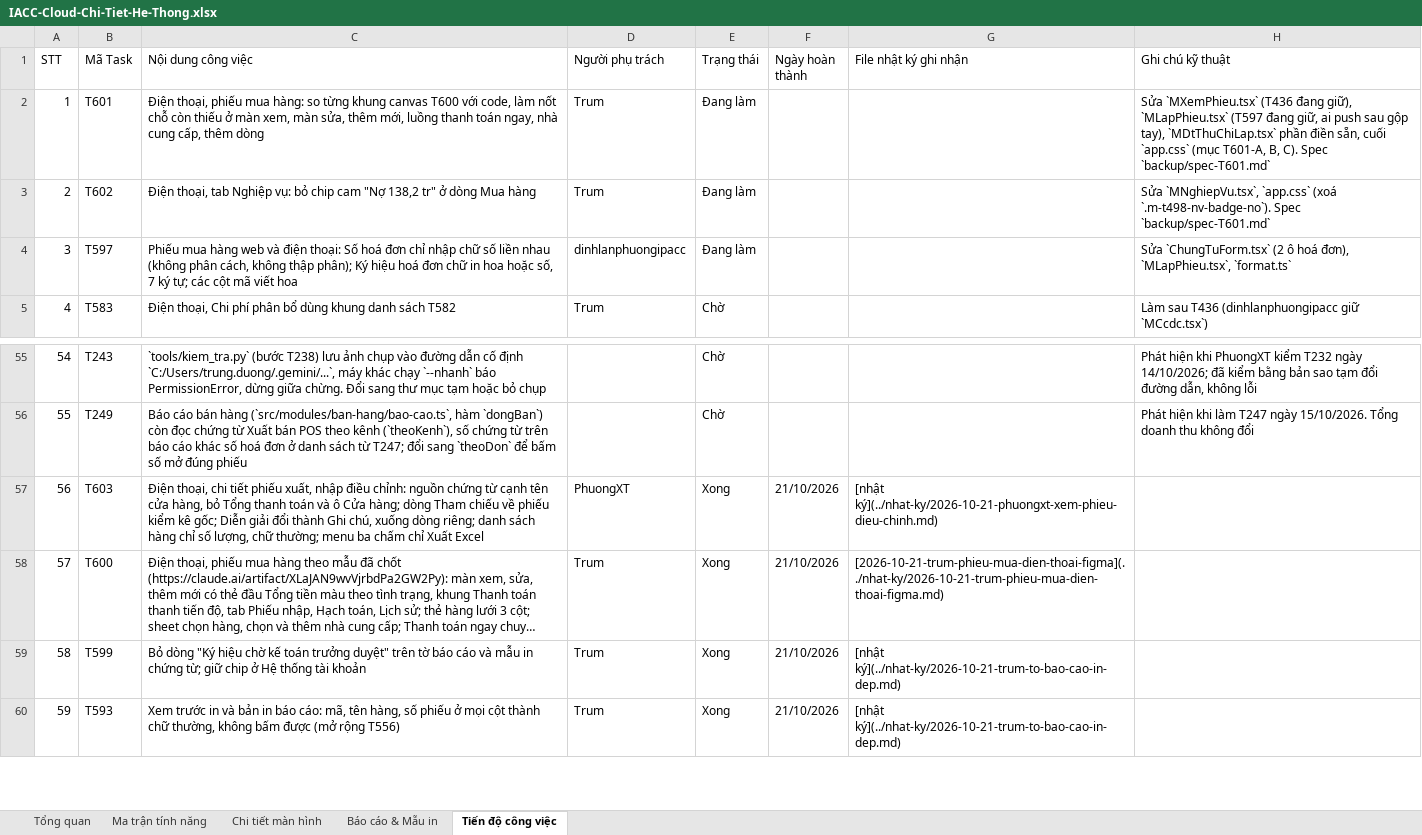
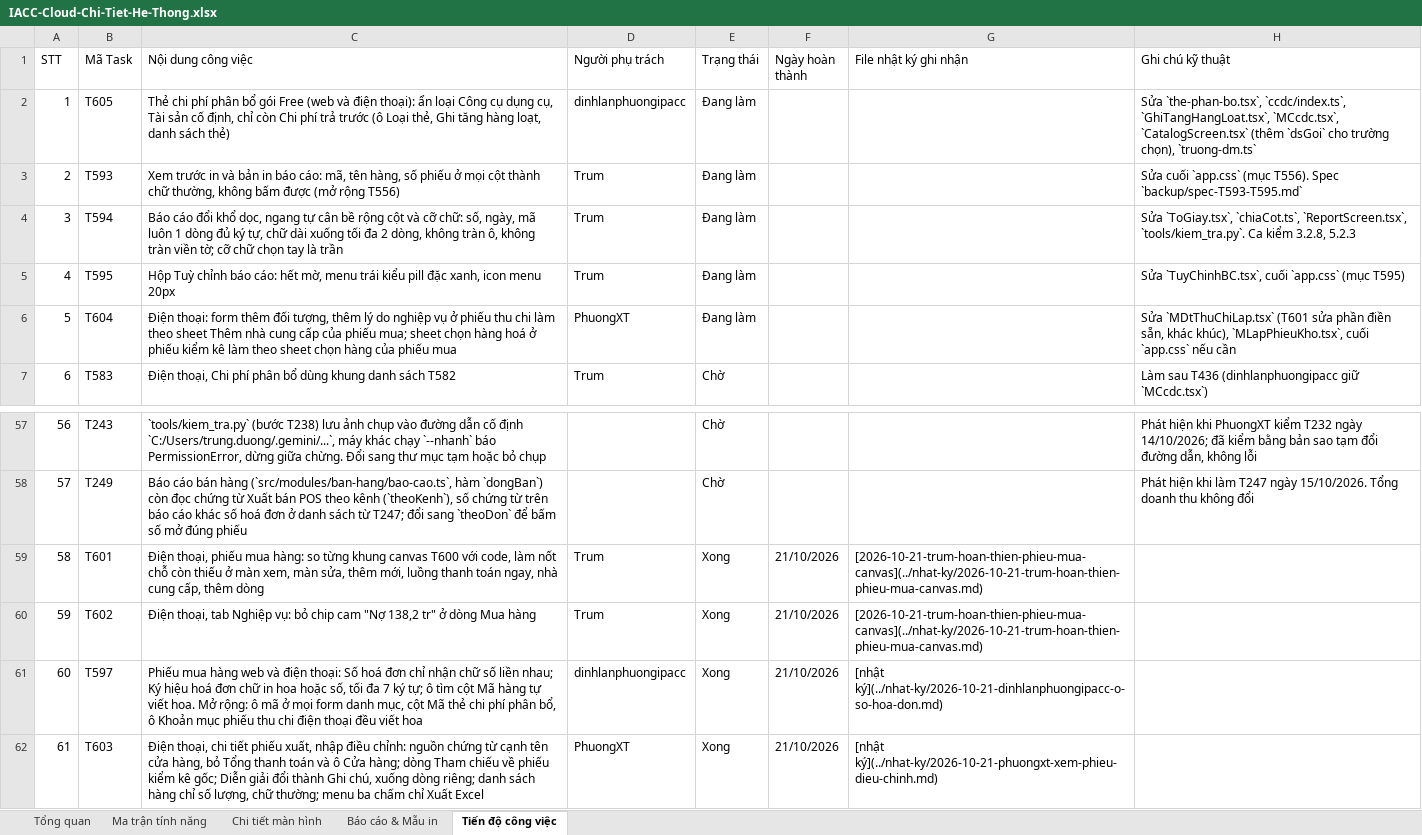
Before and after one commit to trungkhanhduong93/iaccdemo, an Excel workbook: docs/IACC-Cloud-Chi-Tiet-He-Thong.xlsx, sheet Tiến độ công việc, drawn as a sheet; only a part is shown, gaps mark what is left out; the shorter side is filled out with more unchanged rows; long unchanged cells end in …; values as stored, in another font and other column widths than the file's, no cell formats; removed rows and columns are numbered as before the commit, all else as after; the diff names each change by its address in the sheet, - before the commit and + after, or states it on an @@ line.

```diff
--- a/docs/IACC-Cloud-Chi-Tiet-He-Thong.xlsx (sheet Tiến độ công việc)
+++ b/docs/IACC-Cloud-Chi-Tiet-He-Thong.xlsx (sheet Tiến độ công việc)
-row 2: 1 | T601 | Điện thoại, phiếu mua hàng: so từng khung canvas T600 với code, làm nốt chỗ còn thiếu ở màn xem, màn sửa, thêm mới, luồng thanh toán ngay, nhà cung cấp, thêm dòng | Trum | Đang làm |  |  | Sửa `MXemPhieu.tsx` (T436 đang giữ), `MLapPhieu.tsx` (T597 đang giữ, ai push sau gộp tay), `MDtThuChiLap.tsx` phần điền sẵn, cuối `app.css` (mục T601-A, B, C). Spec `backup/spec-T601.md`
-row 3: 2 | T602 | Điện thoại, tab Nghiệp vụ: bỏ chip cam "Nợ 138,2 tr" ở dòng Mua hàng | Trum | Đang làm |  |  | Sửa `MNghiepVu.tsx`, `app.css` (xoá `.m-t498-nv-badge-no`). Spec `backup/spec-T601.md`
@@ column A (STT) renumbered from row 2 down @@
-B2 (Mã Task): T597
+B2 (Mã Task): T605
-C2 (Nội dung công việc): Phiếu mua hàng web và điện thoại: Số hoá đơn chỉ nhập chữ số liền nhau (không phân cách, không thập phân); Ký hiệu hoá đơn chữ in hoa hoặc số, 7 ký tự; các cột mã viết hoa
+C2 (Nội dung công việc): Thẻ chi phí phân bổ gói Free (web và điện thoại): ẩn loại Công cụ dụng cụ, Tài sản cố định, chỉ còn Chi phí trả trước (ô Loại thẻ, Ghi tăng hàng loạt, danh sách thẻ)
-H2 (Ghi chú kỹ thuật): Sửa `ChungTuForm.tsx` (2 ô hoá đơn), `MLapPhieu.tsx`, `format.ts`
+H2 (Ghi chú kỹ thuật): Sửa `the-phan-bo.tsx`, `ccdc/index.ts`, `GhiTangHangLoat.tsx`, `MCcdc.tsx`, `CatalogScreen.tsx` (thêm `dsGoi` cho trường chọn), `truong-dm.ts`
+row 3: 2 | T593 | Xem trước in và bản in báo cáo: mã, tên hàng, số phiếu ở mọi cột thành chữ thường, không bấm được (mở rộng T556) | Trum | Đang làm |  |  | Sửa cuối `app.css` (mục T556). Spec `backup/spec-T593-T595.md`
+row 4: 3 | T594 | Báo cáo đổi khổ dọc, ngang tự cân bề rộng cột và cỡ chữ: số, ngày, mã luôn 1 dòng đủ ký tự, chữ dài xuống tối đa 2 dòng, không tràn ô, không tràn viền tờ; cỡ chữ chọn tay là trần | Trum | Đang làm |  |  | Sửa `ToGiay.tsx`, `chiaCot.ts`, `ReportScreen.tsx`, `tools/kiem_tra.py`. Ca kiểm 3.2.8, 5.2.3
+row 5: 4 | T595 | Hộp Tuỳ chỉnh báo cáo: hết mờ, menu trái kiểu pill đặc xanh, icon menu 20px | Trum | Đang làm |  |  | Sửa `TuyChinhBC.tsx`, cuối `app.css` (mục T595)
+row 6: 5 | T604 | Điện thoại: form thêm đối tượng, thêm lý do nghiệp vụ ở phiếu thu chi làm theo sheet Thêm nhà cung cấp của phiếu mua; sheet chọn hàng hoá ở phiếu kiểm kê làm theo sheet chọn hàng của phiếu mua | PhuongXT | Đang làm |  |  | Sửa `MDtThuChiLap.tsx` (T601 sửa phần điền sẵn, khác khúc), `MLapPhieuKho.tsx`, cuối `app.css` nếu cần
+row 59: 58 | T601 | Điện thoại, phiếu mua hàng: so từng khung canvas T600 với code, làm nốt chỗ còn thiếu ở màn xem, màn sửa, thêm mới, luồng thanh toán ngay, nhà cung cấp, thêm dòng | Trum | Xong | 21/10/2026 | [2026-10-21-trum-hoan-thien-phieu-mua-canvas](../nhat-ky/2026-10-21-trum-hoan-thien-phieu-mua-canvas.md)
+row 60: 59 | T602 | Điện thoại, tab Nghiệp vụ: bỏ chip cam "Nợ 138,2 tr" ở dòng Mua hàng | Trum | Xong | 21/10/2026 | [2026-10-21-trum-hoan-thien-phieu-mua-canvas](../nhat-ky/2026-10-21-trum-hoan-thien-phieu-mua-canvas.md)
+row 61: 60 | T597 | Phiếu mua hàng web và điện thoại: Số hoá đơn chỉ nhận chữ số liền nhau; Ký hiệu hoá đơn chữ in hoa hoặc số, tối đa 7 ký tự; ô tìm cột Mã hàng tự viết hoa. Mở rộng: ô mã ở mọi form danh mục, cột Mã thẻ chi phí phân bổ, ô Khoản mục phiếu thu chi điện thoại đều viết hoa | dinhlanphuongipacc | Xong | 21/10/2026 | [nhật ký](../nhat-ky/2026-10-21-dinhlanphuongipacc-o-so-hoa-don.md)
```
Also changed, not shown: sheet Tổng quan, cell formats, 6 other files.
